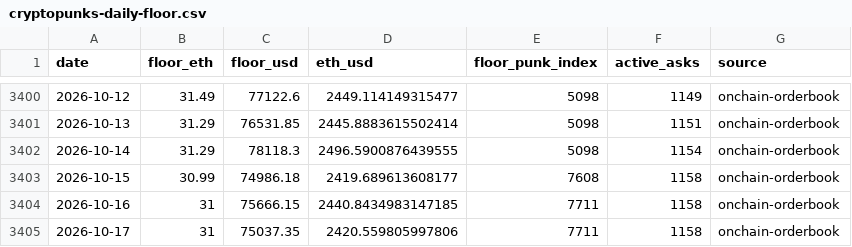
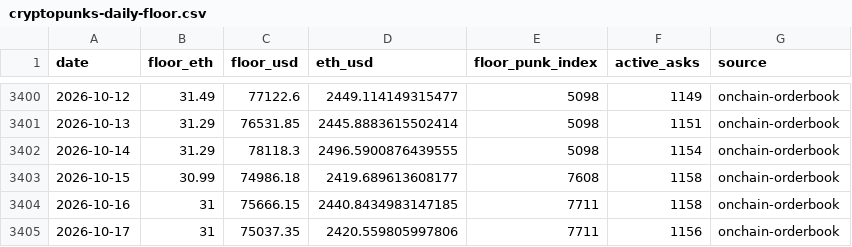
Before and after one commit to punkprice-data/cryptopunks-floor, a CSV file: data/cryptopunks-daily-floor.csv, drawn as a sheet; only a part is shown, gaps mark what is left out.

```diff
--- a/data/cryptopunks-daily-floor.csv
+++ b/data/cryptopunks-daily-floor.csv
@@ -3404,2 +3404,2 @@ date,floor_eth,floor_usd,eth_usd,floor_punk_index,active_asks,source
 2026-10-16,31,75666.15,2440.8434983147185,7711,1158,onchain-orderbook
-2026-10-17,31,75037.35,2420.559805997806,7711,1158,onchain-orderbook
+2026-10-17,31,75037.35,2420.559805997806,7711,1156,onchain-orderbook
```
Also changed, not shown: data/pnkstr-daily-premium.csv.
